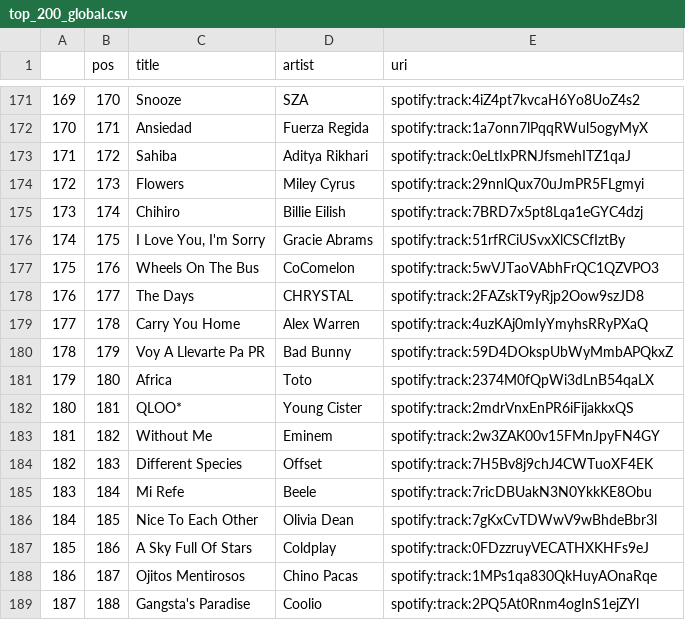
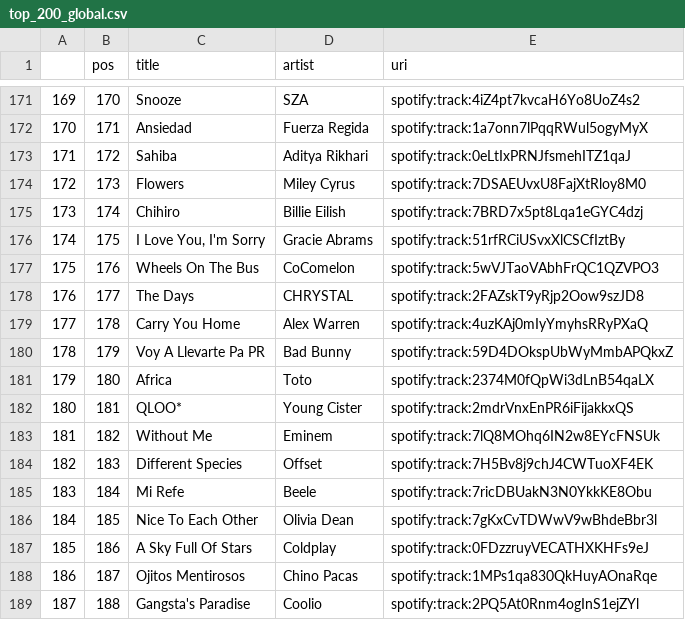
Before and after one commit to kurczakooo/top-playlists-maker, a CSV file: src/data/top_200_global.csv, drawn as a sheet; only a part is shown, gaps mark what is left out; the diff covers the shown part only.

```diff
--- a/src/data/top_200_global.csv
+++ b/src/data/top_200_global.csv
@@ -173,3 +173,3 @@
 171,172,Sahiba,Aditya Rikhari,spotify:track:0eLtIxPRNJfsmehITZ1qaJ
-172,173,Flowers,Miley Cyrus,spotify:track:29nnlQux70uJmPR5FLgmyi
+172,173,Flowers,Miley Cyrus,spotify:track:7DSAEUvxU8FajXtRloy8M0
 173,174,Chihiro,Billie Eilish,spotify:track:7BRD7x5pt8Lqa1eGYC4dzj
@@ -182,3 +182,3 @@
 180,181,QLOO*,Young Cister,spotify:track:2mdrVnxEnPR6iFijakkxQS
-181,182,Without Me,Eminem,spotify:track:2w3ZAK00v15FMnJpyFN4GY
+181,182,Without Me,Eminem,spotify:track:7lQ8MOhq6IN2w8EYcFNSUk
 182,183,Different Species,Offset,spotify:track:7H5Bv8j9chJ4CWTuoXF4EK
```
Also changed, not shown: 5 edited cells elsewhere in this file, src/data/follower_count.csv, 8 other files.
